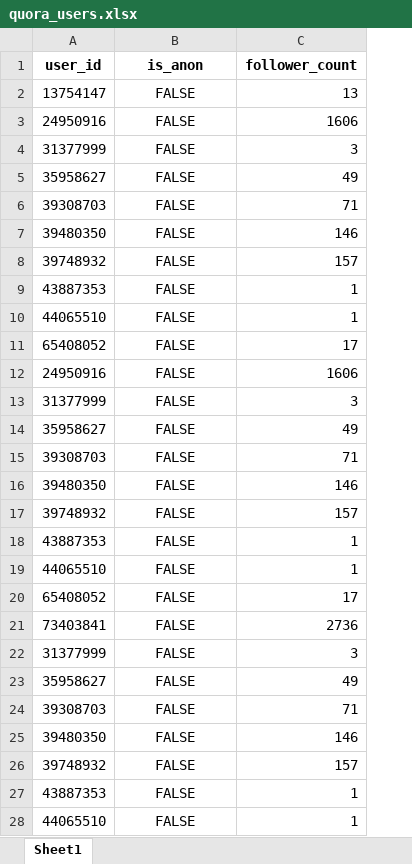
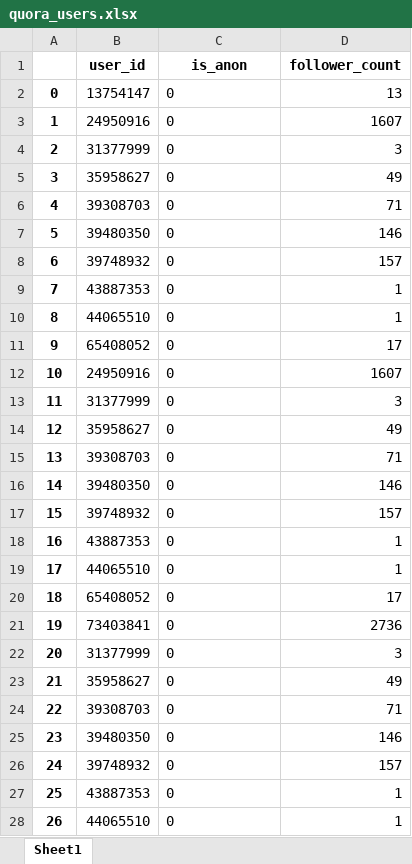
Before and after one commit to TigerYassin/pabloo_scripts, an Excel workbook: Quora/quora_users.xlsx, sheet Sheet1, drawn as a sheet; only a part is shown; values as stored, in another font and other column widths than the file's, no borders; addresses are those after the commit; the diff covers the shown part only; the diff names each change by its address in the sheet, - before the commit and + after, or states it on an @@ line.

```diff
--- a/Quora/quora_users.xlsx (sheet Sheet1)
+++ b/Quora/quora_users.xlsx (sheet Sheet1)
+column A, rows 2-28: 0 | 1 | 2 | 3 | 4 | 5 | 6 | 7 | 8 | 9 | 10 | 11 | 12 | 13 | 14 | 15 | 16 | 17 | 18 | 19 | 20 | 21 | 22 | 23 | 24 | 25 | 26
-C2:C28 (is_anon): FALSE
+C2:C28 (is_anon): 0
-C2:C28 alignment: center
+C2:C28 alignment: left
-D3 (follower_count): 1606
+D3 (follower_count): 1607
-D12 (follower_count): 1606
+D12 (follower_count): 1607
```
Also changed, not shown: 13 edited cells and cell formats elsewhere in this sheet, 3 other files.
